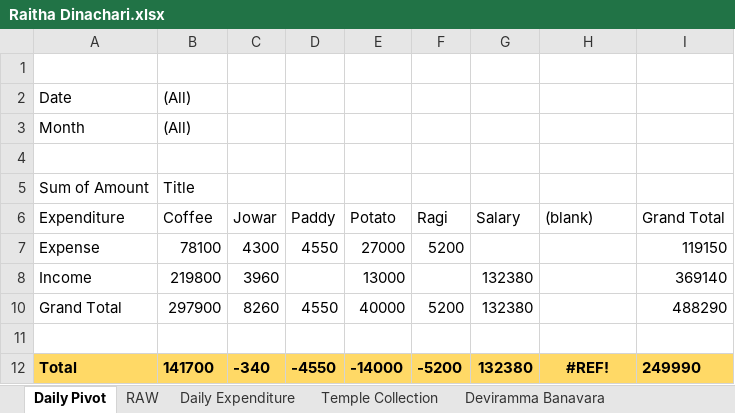
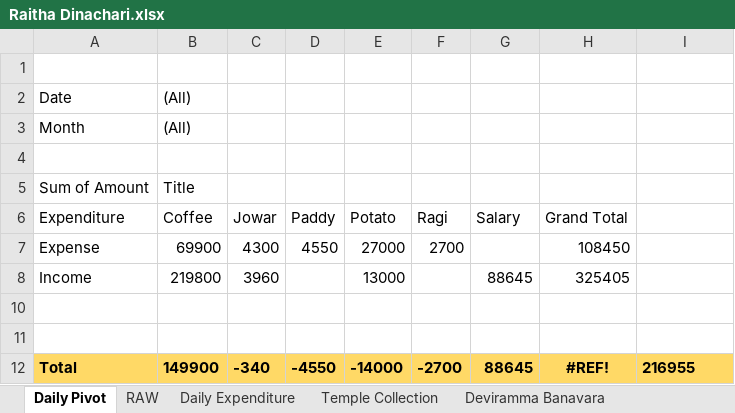
Before and after one commit to APP94815-ec-br/RaithaDinachari, an Excel workbook: Raitha Dinachari.xlsx, sheet Daily Pivot, drawn as a sheet; values as stored, in another font and other column widths than the file's, no borders; removed rows and columns are numbered as before the commit, all else as after; the diff names each change by its address in the sheet, - before the commit and + after, or states it on an @@ line.

```diff
--- a/Raitha Dinachari.xlsx (sheet Daily Pivot)
+++ b/Raitha Dinachari.xlsx (sheet Daily Pivot)
-H6: (blank)
+H6: Grand Total
-I6: Grand Total
+I6: (empty)
-B7 (Coffee): 78100
+B7 (Coffee): 69900
-F7 (Ragi): 5200
+F7 (Ragi): 2700
-H7 (Grand Total): (empty)
+H7 (Grand Total): 108450
-I7: 119150
+I7: (empty)
-G8 (Salary): 132380
+G8 (Salary): 88645
-H8 (Grand Total): (empty)
+H8 (Grand Total): 325405
-I8: 369140
+I8: (empty)
-row 10: Grand Total | 297900 | 8260 | 4550 | 40000 | 5200 | 132380 |  | 488290
+row 11: (empty)
-B12 (Coffee): 141700
+B12 (Coffee): 149900
-F12 (Ragi): -5200
+F12 (Ragi): -2700
-G12 (Salary): 132380
+G12 (Salary): 88645
-I12: 249990
+I12: 216955
```
Also changed, not shown: sheet Daily Expenditure, sheet RAW, formulas that keep their value, hidden cells.
